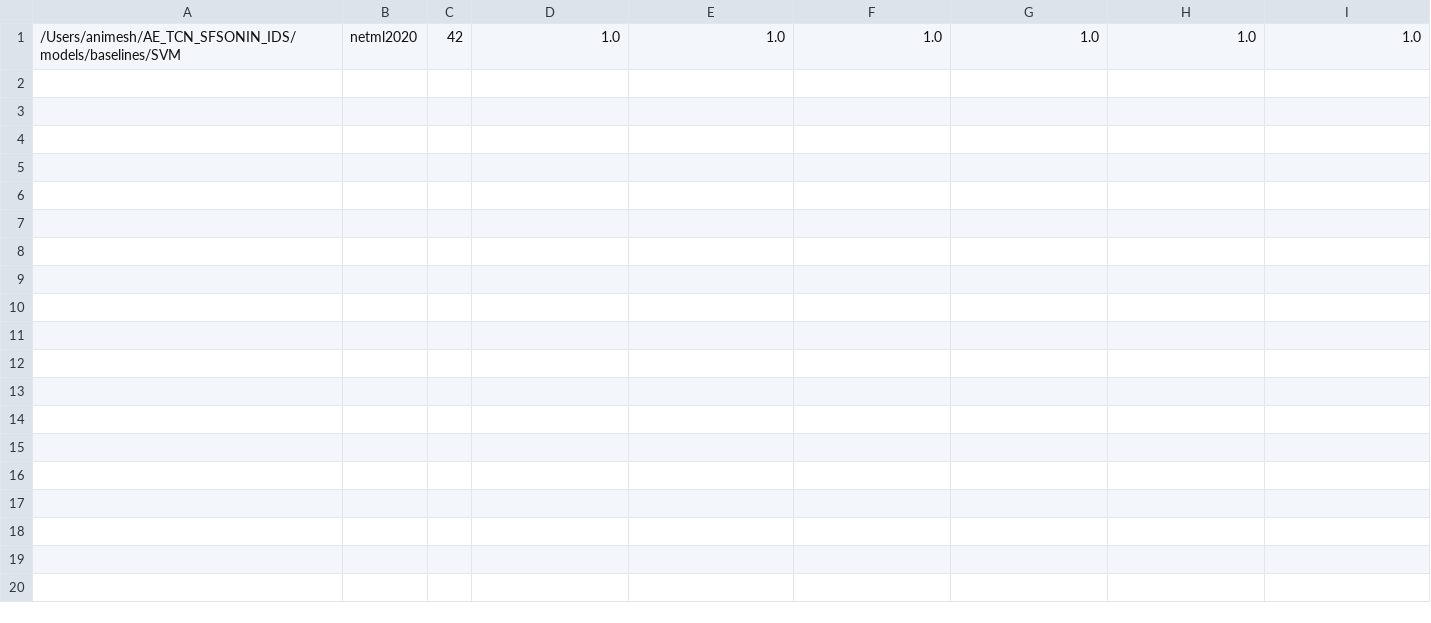
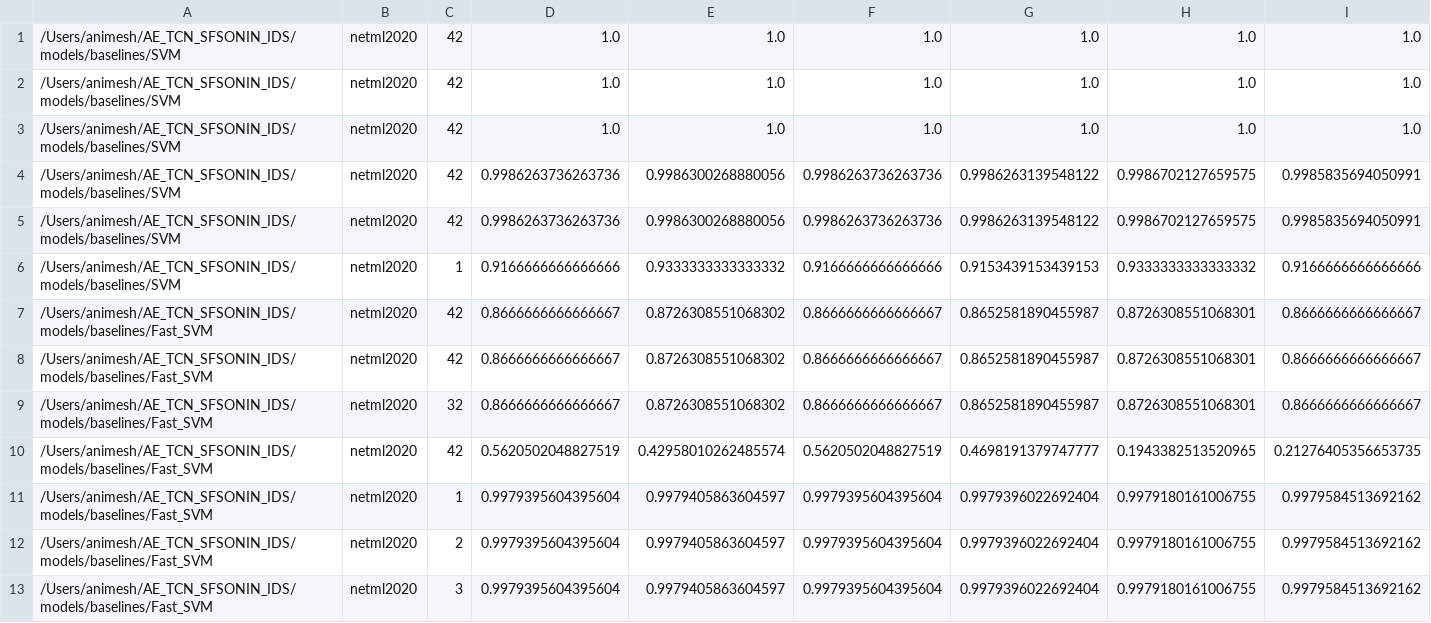
Before and after one commit to GOOD-DAY-ON-MONDAY/AE_TCN_SF_SOINN-IDS, a CSV file: reports/comparison_results/all_runs.csv, drawn as a sheet; only a part is shown; rows hold the shown columns only; the diff names each change by its address in the sheet, - before the commit and + after, or states it on an @@ line.

```diff
--- a/reports/comparison_results/all_runs.csv
+++ b/reports/comparison_results/all_runs.csv
+row 2: /Users/animesh/AE_TCN_SFSONIN_IDS/models/baselines/SVM | netml2020 | 42 | 1.0 | 1.0 | 1.0 | 1.0 | 1.0 | 1.0
+row 3: /Users/animesh/AE_TCN_SFSONIN_IDS/models/baselines/SVM | netml2020 | 42 | 1.0 | 1.0 | 1.0 | 1.0 | 1.0 | 1.0
+row 4: /Users/animesh/AE_TCN_SFSONIN_IDS/models/baselines/SVM | netml2020 | 42 | 0.9986263736263736 | 0.9986300268880056 | 0.9986263736263736 | 0.9986263139548122 | 0.9986702127659575 | 0.9985835694050991
+row 5: /Users/animesh/AE_TCN_SFSONIN_IDS/models/baselines/SVM | netml2020 | 42 | 0.9986263736263736 | 0.9986300268880056 | 0.9986263736263736 | 0.9986263139548122 | 0.9986702127659575 | 0.9985835694050991
+row 6: /Users/animesh/AE_TCN_SFSONIN_IDS/models/baselines/SVM | netml2020 | 1 | 0.9166666666666666 | 0.9333333333333332 | 0.9166666666666666 | 0.9153439153439153 | 0.9333333333333332 | 0.9166666666666666
+row 7: /Users/animesh/AE_TCN_SFSONIN_IDS/models/baselines/Fast_SVM | netml2020 | 42 | 0.8666666666666667 | 0.8726308551068302 | 0.8666666666666667 | 0.8652581890455987 | 0.8726308551068301 | 0.8666666666666667
+row 8: /Users/animesh/AE_TCN_SFSONIN_IDS/models/baselines/Fast_SVM | netml2020 | 42 | 0.8666666666666667 | 0.8726308551068302 | 0.8666666666666667 | 0.8652581890455987 | 0.8726308551068301 | 0.8666666666666667
+row 9: /Users/animesh/AE_TCN_SFSONIN_IDS/models/baselines/Fast_SVM | netml2020 | 32 | 0.8666666666666667 | 0.8726308551068302 | 0.8666666666666667 | 0.8652581890455987 | 0.8726308551068301 | 0.8666666666666667
+row 10: /Users/animesh/AE_TCN_SFSONIN_IDS/models/baselines/Fast_SVM | netml2020 | 42 | 0.5620502048827519 | 0.42958010262485574 | 0.5620502048827519 | 0.4698191379747777 | 0.1943382513520965 | 0.21276405356653735
+row 11: /Users/animesh/AE_TCN_SFSONIN_IDS/models/baselines/Fast_SVM | netml2020 | 1 | 0.9979395604395604 | 0.9979405863604597 | 0.9979395604395604 | 0.9979396022692404 | 0.9979180161006755 | 0.9979584513692162
+row 12: /Users/animesh/AE_TCN_SFSONIN_IDS/models/baselines/Fast_SVM | netml2020 | 2 | 0.9979395604395604 | 0.9979405863604597 | 0.9979395604395604 | 0.9979396022692404 | 0.9979180161006755 | 0.9979584513692162
+row 13: /Users/animesh/AE_TCN_SFSONIN_IDS/models/baselines/Fast_SVM | netml2020 | 3 | 0.9979395604395604 | 0.9979405863604597 | 0.9979395604395604 | 0.9979396022692404 | 0.9979180161006755 | 0.9979584513692162
```
Also changed, not shown: 13 other files.
